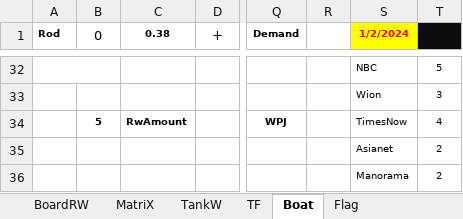
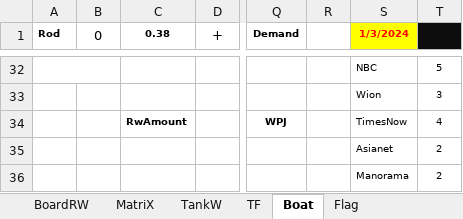
Before and after one commit to sawanCoder11/System_Work_RW, an Excel workbook: System_2.2.1.xlsx, sheet Boat, drawn as a sheet; only a part is shown, gaps mark what is left out; values as stored, in another font and other column widths than the file's, no borders; the diff names each change by its address in the sheet, - before the commit and + after, or states it on an @@ line.

```diff
--- a/System_2.2.1.xlsx (sheet Boat)
+++ b/System_2.2.1.xlsx (sheet Boat)
-S1: 1/2/2024
+S1: 1/3/2024
-B34 (0): 5
+B34 (0): (empty)
```
Also changed, not shown: sheet Flag, sheet TF, sheet MatriX, Usage_S_1.1.0.xlsx.
